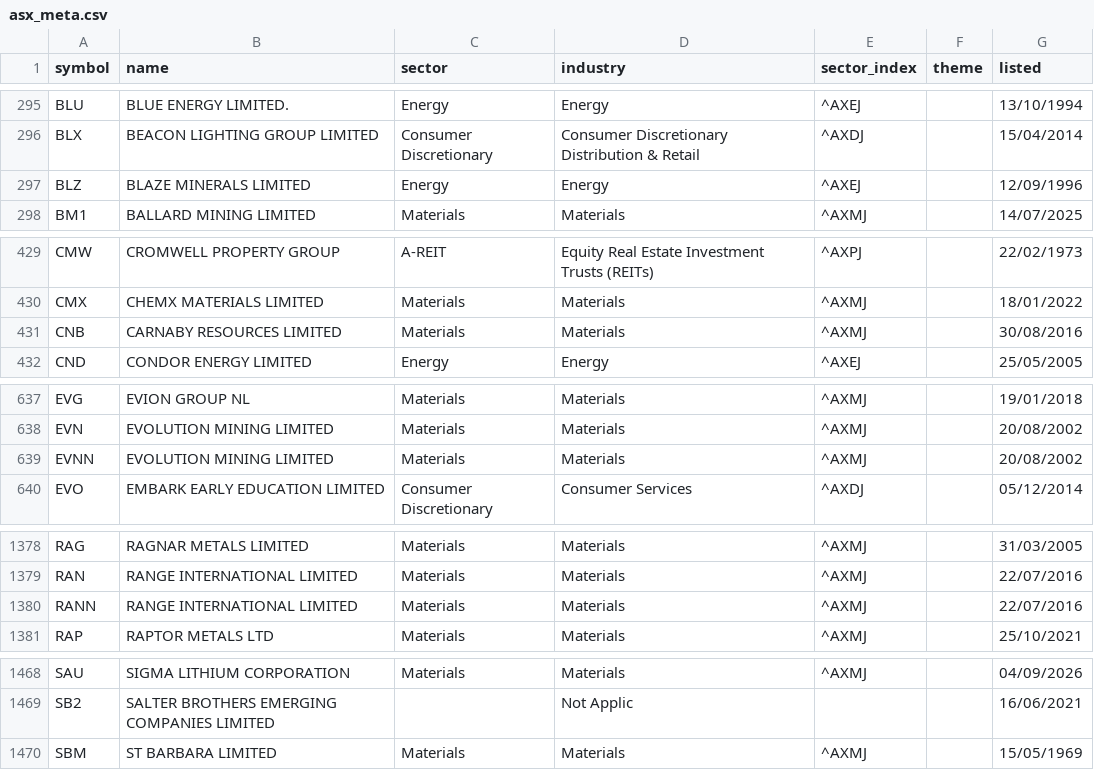
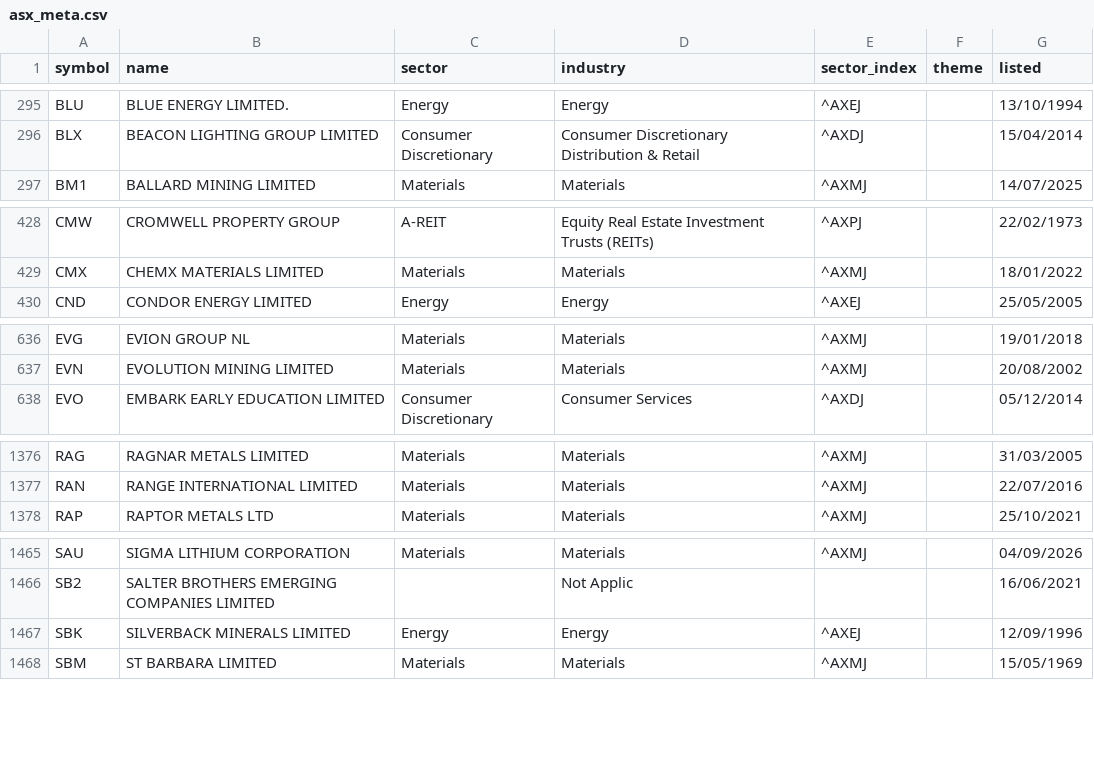
Before and after one commit to drsinghap81/blank-app, a CSV file: data/universe/asx_meta.csv, drawn as a sheet; only a part is shown, gaps mark what is left out; the diff covers the shown part only.

```diff
--- a/data/universe/asx_meta.csv
+++ b/data/universe/asx_meta.csv
@@ -296,3 +296,2 @@ BLU,BLUE ENERGY LIMITED.,Energy,Energy,^AXEJ,,13/10/1994
 BLX,BEACON LIGHTING GROUP LIMITED,Consumer Discretionary,Consumer Discretionary Distribution & Retail,^AXDJ,,15/04/2014
-BLZ,BLAZE MINERALS LIMITED,Energy,Energy,^AXEJ,,12/09/1996
 BM1,BALLARD MINING LIMITED,Materials,Materials,^AXMJ,,14/07/2025
@@ -430,3 +429,2 @@ CMW,CROMWELL PROPERTY GROUP,A-REIT,Equity Real Estate Investment Trusts (REITs),
 CMX,CHEMX MATERIALS LIMITED,Materials,Materials,^AXMJ,,18/01/2022
-CNB,CARNABY RESOURCES LIMITED,Materials,Materials,^AXMJ,,30/08/2016
 CND,CONDOR ENERGY LIMITED,Energy,Energy,^AXEJ,,25/05/2005
@@ -638,3 +637,2 @@ EVG,EVION GROUP NL,Materials,Materials,^AXMJ,,19/01/2018
 EVN,EVOLUTION MINING LIMITED,Materials,Materials,^AXMJ,,20/08/2002
-EVNN,EVOLUTION MINING LIMITED,Materials,Materials,^AXMJ,,20/08/2002
 EVO,EMBARK EARLY EDUCATION LIMITED,Consumer Discretionary,Consumer Services,^AXDJ,,05/12/2014
@@ -1379,3 +1377,2 @@ RAG,RAGNAR METALS LIMITED,Materials,Materials,^AXMJ,,31/03/2005
 RAN,RANGE INTERNATIONAL LIMITED,Materials,Materials,^AXMJ,,22/07/2016
-RANN,RANGE INTERNATIONAL LIMITED,Materials,Materials,^AXMJ,,22/07/2016
 RAP,RAPTOR METALS LTD,Materials,Materials,^AXMJ,,25/10/2021
@@ -1469,2 +1466,3 @@ SAU,SIGMA LITHIUM CORPORATION,Materials,Materials,^AXMJ,,04/09/2026
 SB2,SALTER BROTHERS EMERGING COMPANIES LIMITED,,Not Applic,,,16/06/2021
+SBK,SILVERBACK MINERALS LIMITED,Energy,Energy,^AXEJ,,12/09/1996
 SBM,ST BARBARA LIMITED,Materials,Materials,^AXMJ,,15/05/1969
```
Also changed, not shown: 2 added rows, 1 removed row and 2 edited cells elsewhere in this file, 39 other files.
